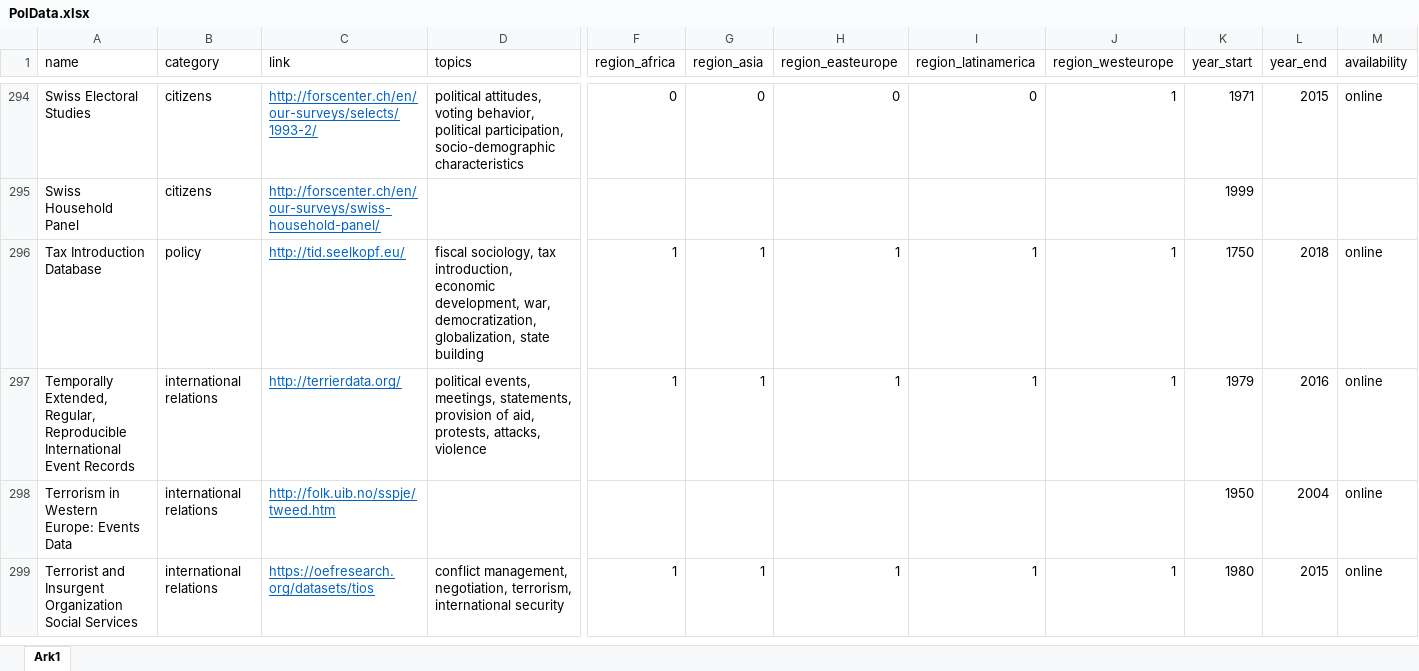
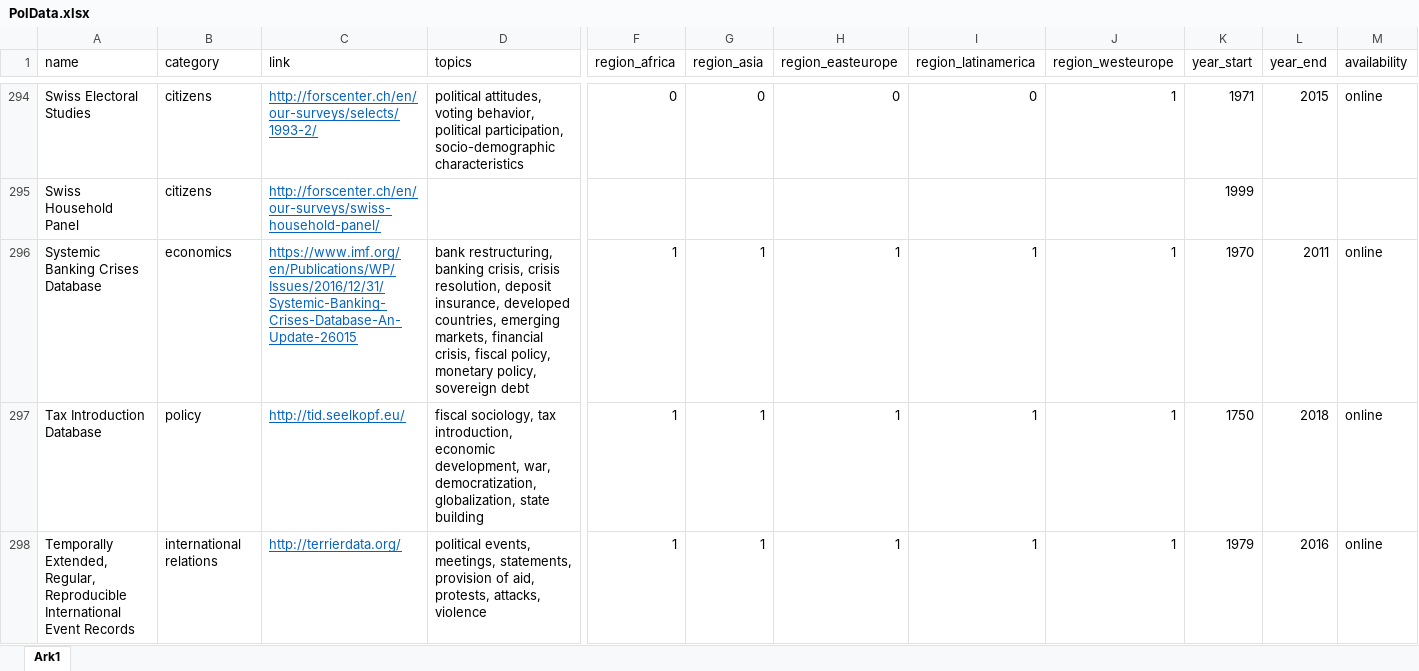
Before and after one commit to erikgahner/PolData, an Excel workbook: PolData.xlsx, sheet Ark1, drawn as a sheet; only a part is shown, gaps mark what is left out; the shorter side is filled out with more unchanged rows; values as stored, in another font and other column widths than the file's, no borders; rows hold the shown columns only; the diff names each change by its address in the sheet, - before the commit and + after, or states it on an @@ line.

Commit message:
add 'Systemic Banking Crises Database'

```diff
--- a/PolData.xlsx (sheet Ark1)
+++ b/PolData.xlsx (sheet Ark1)
+row 296: Systemic Banking Crises Database | economics | https://www.imf.org/en/Publications/WP/Issues/2016/12/31/Systemic-Banking-Crises-Database-An-Update-26015 | bank restructuring, banking crisis, crisis resolution, deposit insurance, developed countries, emerging markets, financial crisis, fiscal policy, monetary policy, sovereign debt | 1 | 1 | 1 | 1 | 1 | 1970 | 2011 | online
```
Also changed, not shown: 4 other files.
